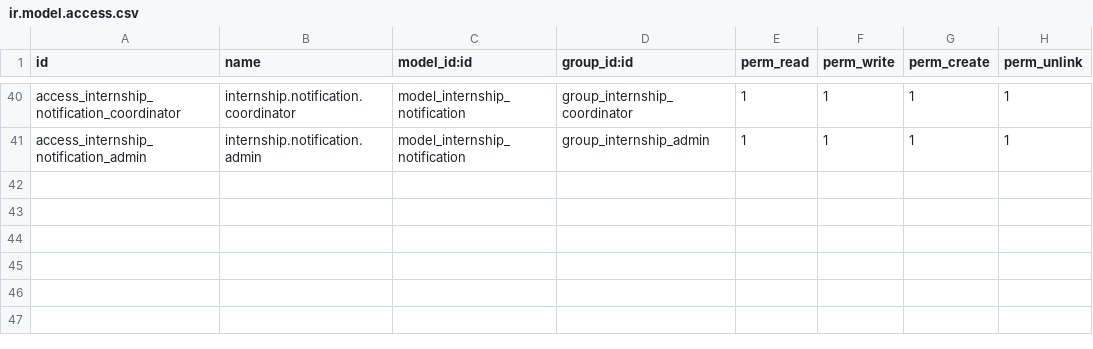
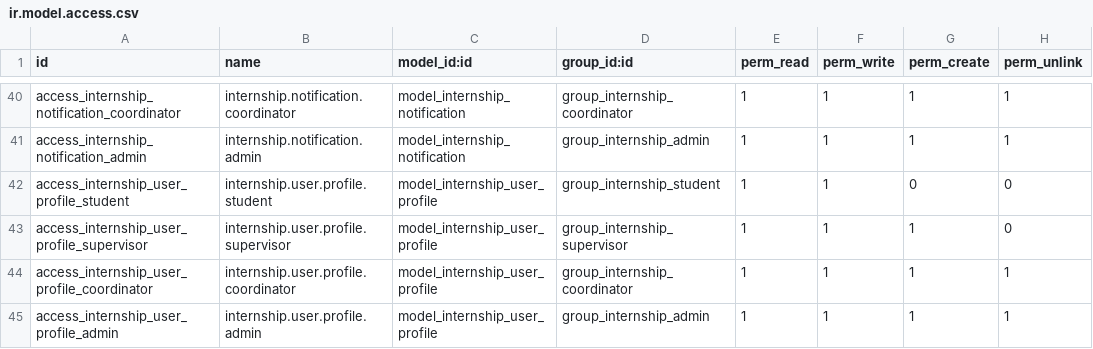
Before and after one commit to Gninho-silue/internship_management, a CSV file: custom-addons/internship_management/security/ir.model.access.csv, drawn as a sheet; only a part is shown, gaps mark what is left out.

Commit message:
feat: Standardize and document all internship models
- Complete documentation with professional English
- Robust validation, constraints, and error handling
- Integrated notification and email systems
- Computed fields, business methods, and statistics
- Standardized code structure and CRUD operations

```diff
--- a/custom-addons/internship_management/security/ir.model.access.csv
+++ b/custom-addons/internship_management/security/ir.model.access.csv
@@ -41 +41,5 @@ access_internship_notification_coordinator,internship.notification.coordinator,m
 access_internship_notification_admin,internship.notification.admin,model_internship_notification,group_internship_admin,1,1,1,1
+access_internship_user_profile_student,internship.user.profile.student,model_internship_user_profile,group_internship_student,1,1,0,0
+access_internship_user_profile_supervisor,internship.user.profile.supervisor,model_internship_user_profile,group_internship_supervisor,1,1,1,0
+access_internship_user_profile_coordinator,internship.user.profile.coordinator,model_internship_user_profile,group_internship_coordinator,1,1,1,1
+access_internship_user_profile_admin,internship.user.profile.admin,model_internship_user_profile,group_internship_admin,1,1,1,1
```
Also changed, not shown: 16 other files.
